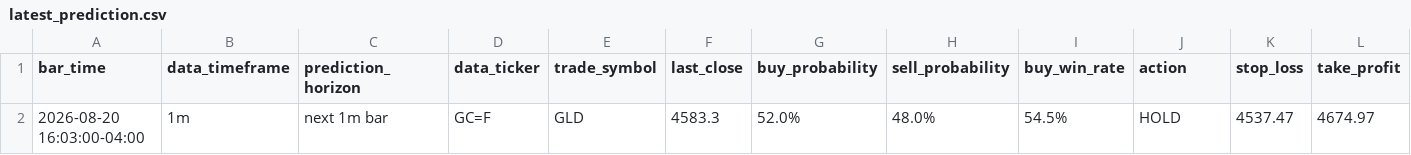
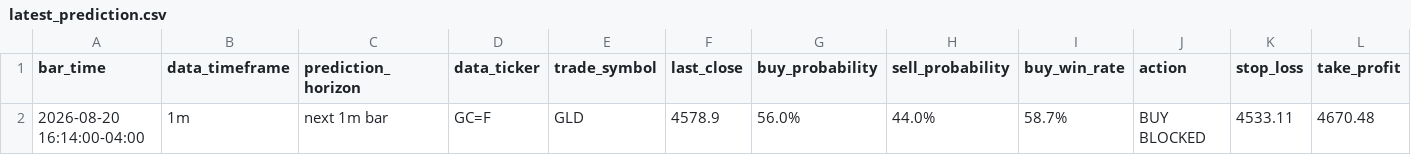
Before and after one commit to gitaukennedy/Gold.prediction, a CSV file: data/latest_prediction.csv, drawn as a sheet.

```diff
--- a/data/latest_prediction.csv
+++ b/data/latest_prediction.csv
@@ -1,2 +1,2 @@
 bar_time,data_timeframe,prediction_horizon,data_ticker,trade_symbol,last_close,buy_probability,sell_probability,buy_win_rate,action,stop_loss,take_profit
-2026-08-20 16:03:00-04:00,1m,next 1m bar,GC=F,GLD,4583.3,52.0%,48.0%,54.5%,HOLD,4537.47,4674.97
+2026-08-20 16:14:00-04:00,1m,next 1m bar,GC=F,GLD,4578.9,56.0%,44.0%,58.7%,BUY BLOCKED,4533.11,4670.48
```
Also changed, not shown: data/latest.csv, data/latest_20.csv.
